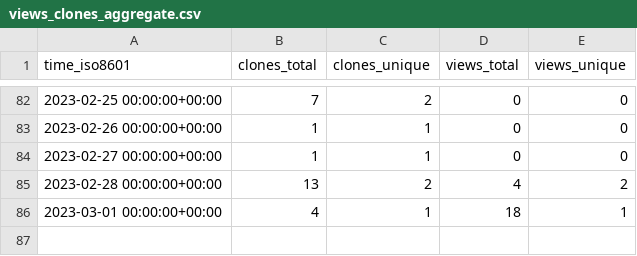
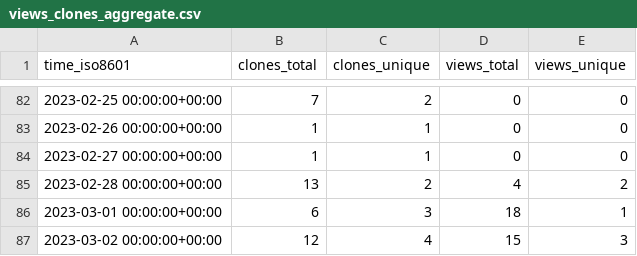
Before and after one commit to djtomlinson/PhysiBoSS, a CSV file: PhysiBoSS/PhysiBoSS/ghrs-data/views_clones_aggregate.csv, drawn as a sheet; only a part is shown, gaps mark what is left out.

```diff
--- a/PhysiBoSS/PhysiBoSS/ghrs-data/views_clones_aggregate.csv
+++ b/PhysiBoSS/PhysiBoSS/ghrs-data/views_clones_aggregate.csv
@@ -85,2 +85,3 @@ time_iso8601,clones_total,clones_unique,views_total,views_unique
 2023-02-28 00:00:00+00:00,13,2,4,2
-2023-03-01 00:00:00+00:00,4,1,18,1
+2023-03-01 00:00:00+00:00,6,3,18,1
+2023-03-02 00:00:00+00:00,12,4,15,3
```
Also changed, not shown: 1 other file.
